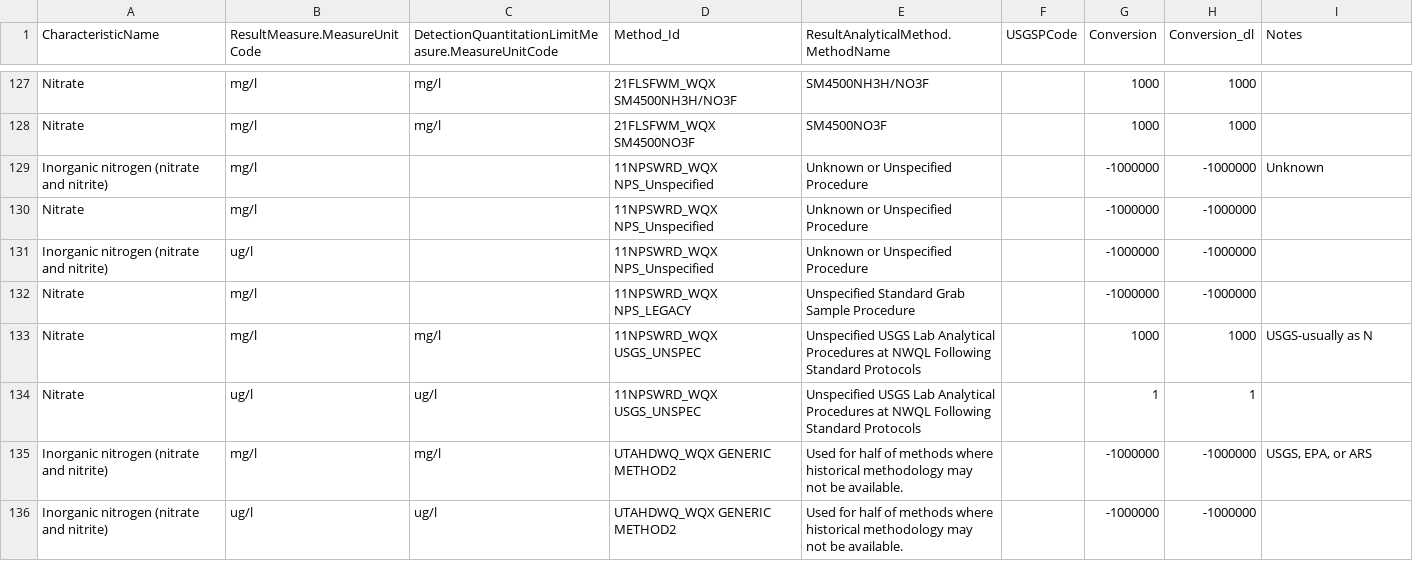
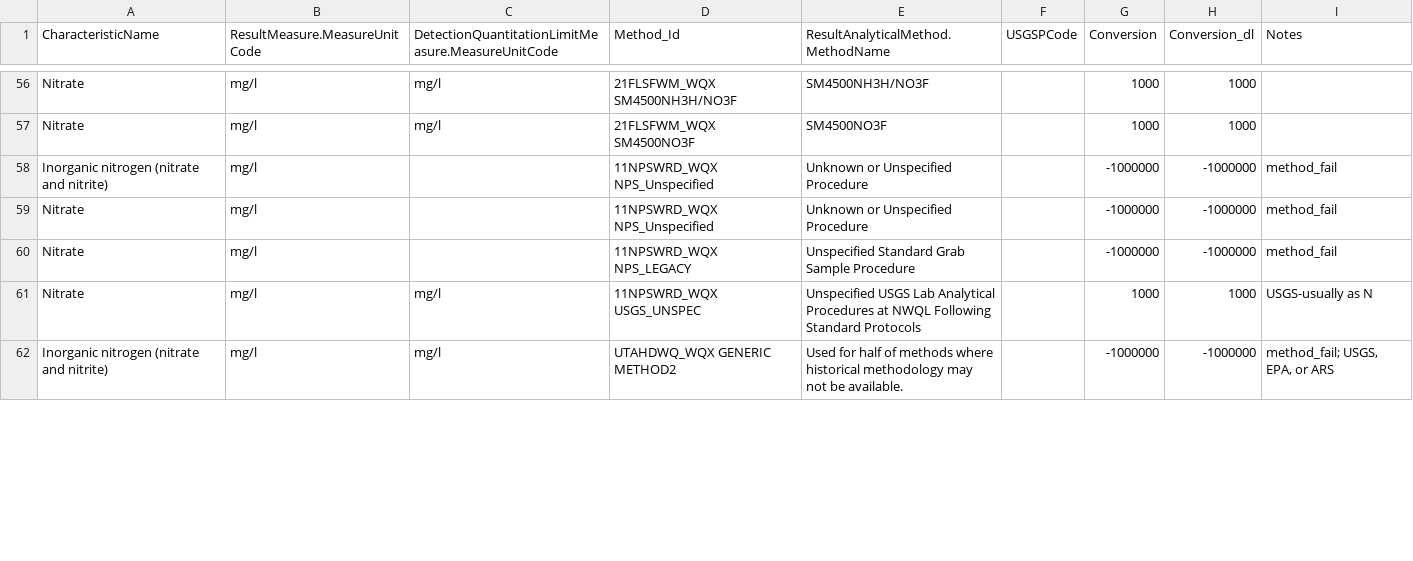
Before and after one commit to cont-limno/lagos_database, a CSV file: conversion_files/NO3_Methods_Conversion.csv, drawn as a sheet; only a part is shown, gaps mark what is left out; the diff covers the shown part only.

Commit message:
updated NO2NO3

```diff
--- a/conversion_files/NO3_Methods_Conversion.csv
+++ b/conversion_files/NO3_Methods_Conversion.csv
@@ -128,9 +57,6 @@ Nitrate,mg/l,mg/l,21FLSFWM_WQX SM4500NH3H/NO3F,SM4500NH3H/NO3F,,1000,1000,
 Nitrate,mg/l,mg/l,21FLSFWM_WQX SM4500NO3F,SM4500NO3F,,1000,1000,
-Inorganic nitrogen (nitrate and nitrite),mg/l,,11NPSWRD_WQX NPS_Unspecified,Unknown or Unspecified Procedure,,-1000000,-1000000,Unknown
-Nitrate,mg/l,,11NPSWRD_WQX NPS_Unspecified,Unknown or Unspecified Procedure,,-1000000,-1000000,
-Inorganic nitrogen (nitrate and nitrite),ug/l,,11NPSWRD_WQX NPS_Unspecified,Unknown or Unspecified Procedure,,-1000000,-1000000,
-Nitrate,mg/l,,11NPSWRD_WQX NPS_LEGACY,Unspecified Standard Grab Sample Procedure,,-1000000,-1000000,
+Inorganic nitrogen (nitrate and nitrite),mg/l,,11NPSWRD_WQX NPS_Unspecified,Unknown or Unspecified Procedure,,-1000000,-1000000,method_fail
+Nitrate,mg/l,,11NPSWRD_WQX NPS_Unspecified,Unknown or Unspecified Procedure,,-1000000,-1000000,method_fail
+Nitrate,mg/l,,11NPSWRD_WQX NPS_LEGACY,Unspecified Standard Grab Sample Procedure,,-1000000,-1000000,method_fail
 Nitrate,mg/l,mg/l,11NPSWRD_WQX USGS_UNSPEC,Unspecified USGS Lab Analytical Procedures at NWQL Following Standard Protocols,,1000,1000,USGS-usually as N
-Nitrate,ug/l,ug/l,11NPSWRD_WQX USGS_UNSPEC,Unspecified USGS Lab Analytical Procedures at NWQL Following Standard Protocols,,1,1,
-Inorganic nitrogen (nitrate and nitrite),mg/l,mg/l,UTAHDWQ_WQX GENERIC METHOD2,Used for half of methods where historical methodology may not be available.,,-1000000,-1000000,"USGS, EPA, or ARS"
-Inorganic nitrogen (nitrate and nitrite),ug/l,ug/l,UTAHDWQ_WQX GENERIC METHOD2,Used for half of methods where historical methodology may not be available.,,-1000000,-1000000,
+Inorganic nitrogen (nitrate and nitrite),mg/l,mg/l,UTAHDWQ_WQX GENERIC METHOD2,Used for half of methods where historical methodology may not be available.,,-1000000,-1000000,"method_fail; USGS, EPA, or ARS"
```
Also changed, not shown: 6 added rows, 4 removed rows, 74 moved rows and 14 edited cells elsewhere in this file.
